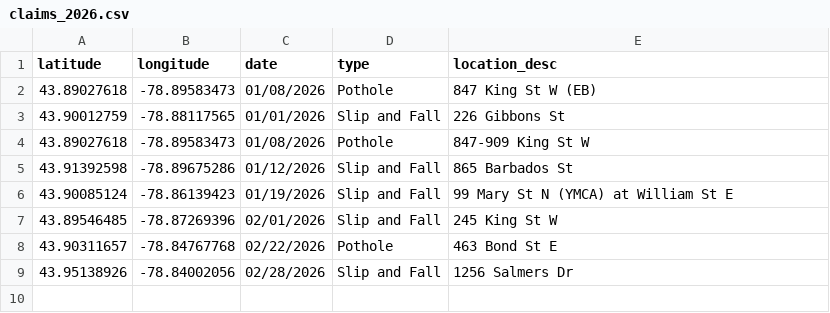
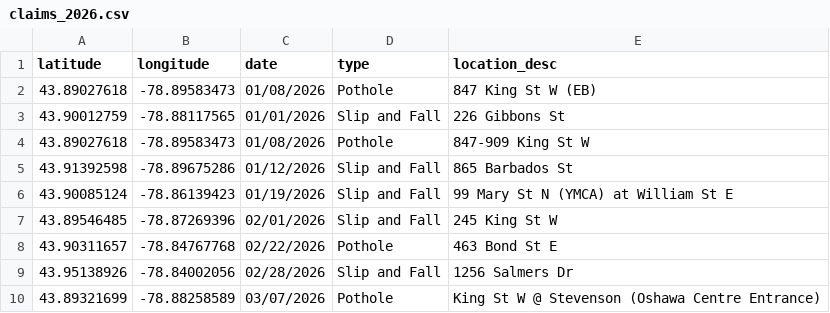
Before and after one commit to Raufaem/claims-map, a CSV file: claims_2026.csv, drawn as a sheet.

Commit message:
Add files via upload

```diff
--- a/claims_2026.csv
+++ b/claims_2026.csv
@@ -9 +9,2 @@
 43.95138926,-78.84002056,02/28/2026,Slip and Fall,1256 Salmers Dr
+43.89321699,-78.88258589,03/07/2026,Pothole,King St W @ Stevenson (Oshawa Centre Entrance)
```
